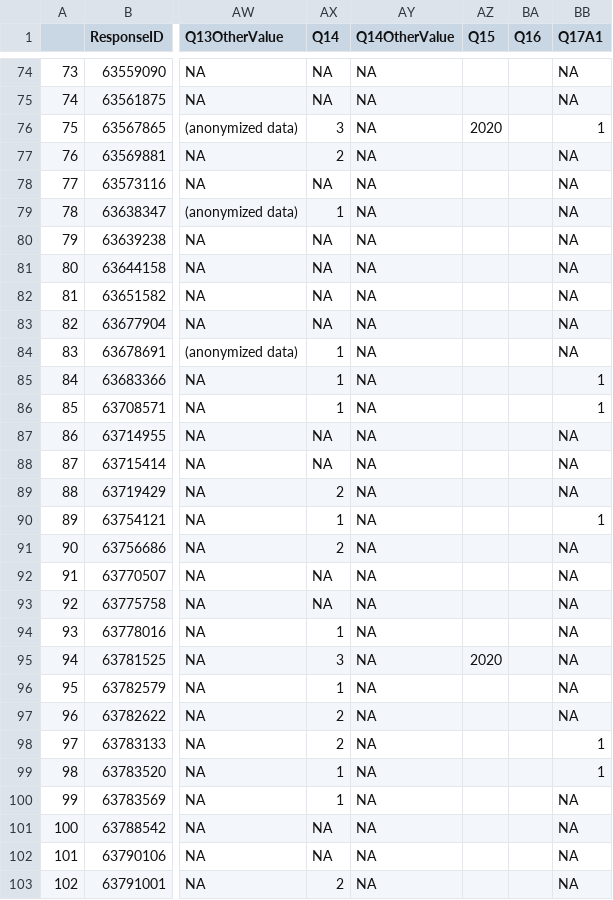
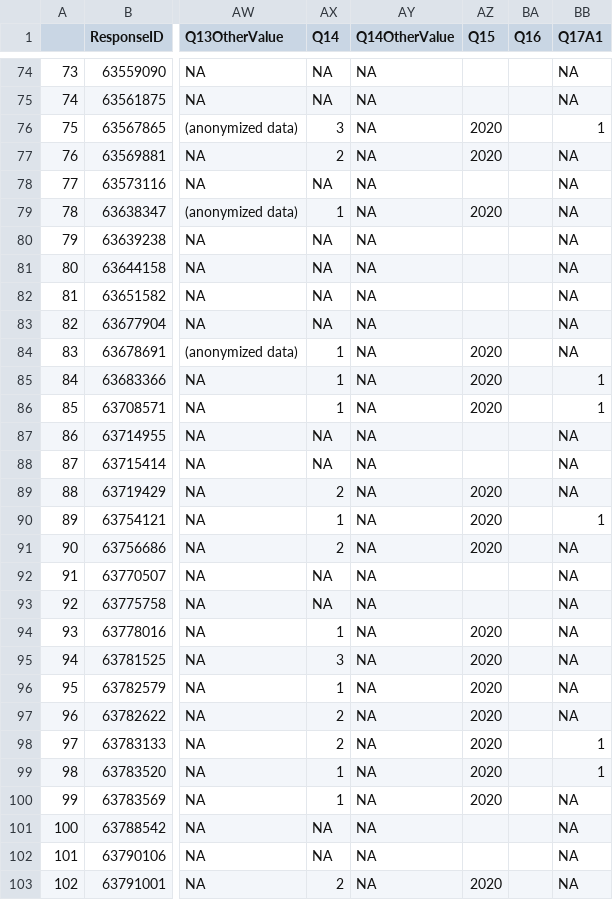
Before and after one commit to Open-Measure/Open-Data, a CSV file: IAMPerf2020-Dataset/IAMPerf2020.csv, drawn as a sheet; only a part is shown, gaps mark what is left out; the diff covers the shown part only; the diff names each change by its address in the sheet, - before the commit and + after, or states it on an @@ line.

Commit message:
q15

```diff
--- a/IAMPerf2020-Dataset/IAMPerf2020.csv
+++ b/IAMPerf2020-Dataset/IAMPerf2020.csv
-AZ77 (Q15): (empty)
+AZ77 (Q15): 2020
-AZ79 (Q15): (empty)
+AZ79 (Q15): 2020
-AZ84:AZ86 (Q15): (empty)
+AZ84:AZ86 (Q15): 2020
-AZ89:AZ91 (Q15): (empty)
+AZ89:AZ91 (Q15): 2020
-AZ94 (Q15): (empty)
+AZ94 (Q15): 2020
-AZ96:AZ100 (Q15): (empty)
+AZ96:AZ100 (Q15): 2020
-AZ103 (Q15): (empty)
+AZ103 (Q15): 2020
```
Also changed, not shown: 71 edited cells elsewhere in this file.
